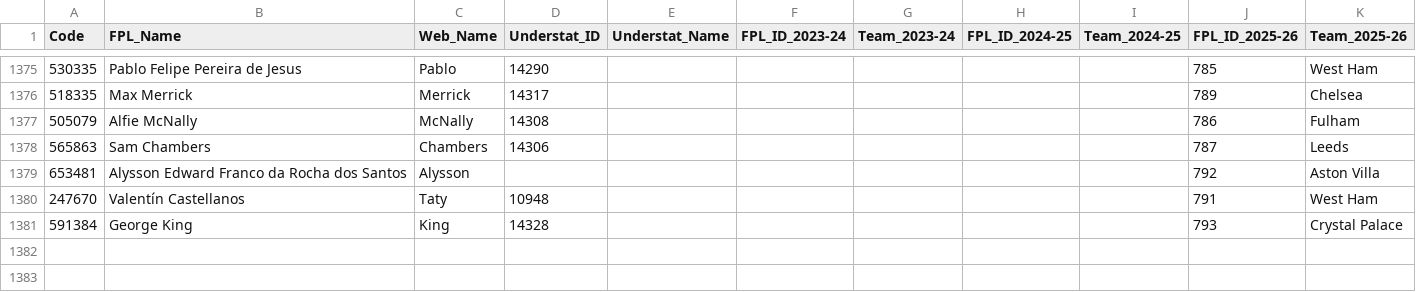
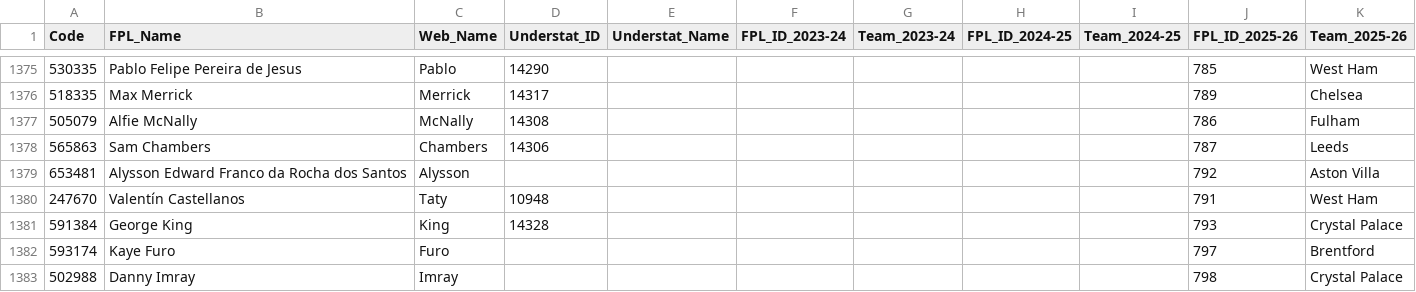
Before and after one commit to Jashior/fpl_code_understat_dict, a CSV file: code_dict.csv, drawn as a sheet; only a part is shown, gaps mark what is left out; the diff names each change by its address in the sheet, - before the commit and + after, or states it on an @@ line.

Commit message:
update dict

```diff
--- a/code_dict.csv
+++ b/code_dict.csv
+row 1382: 593174 | Kaye Furo | Furo |  |  |  |  |  |  | 797 | Brentford
+row 1383: 502988 | Danny Imray | Imray |  |  |  |  |  |  | 798 | Crystal Palace
```
